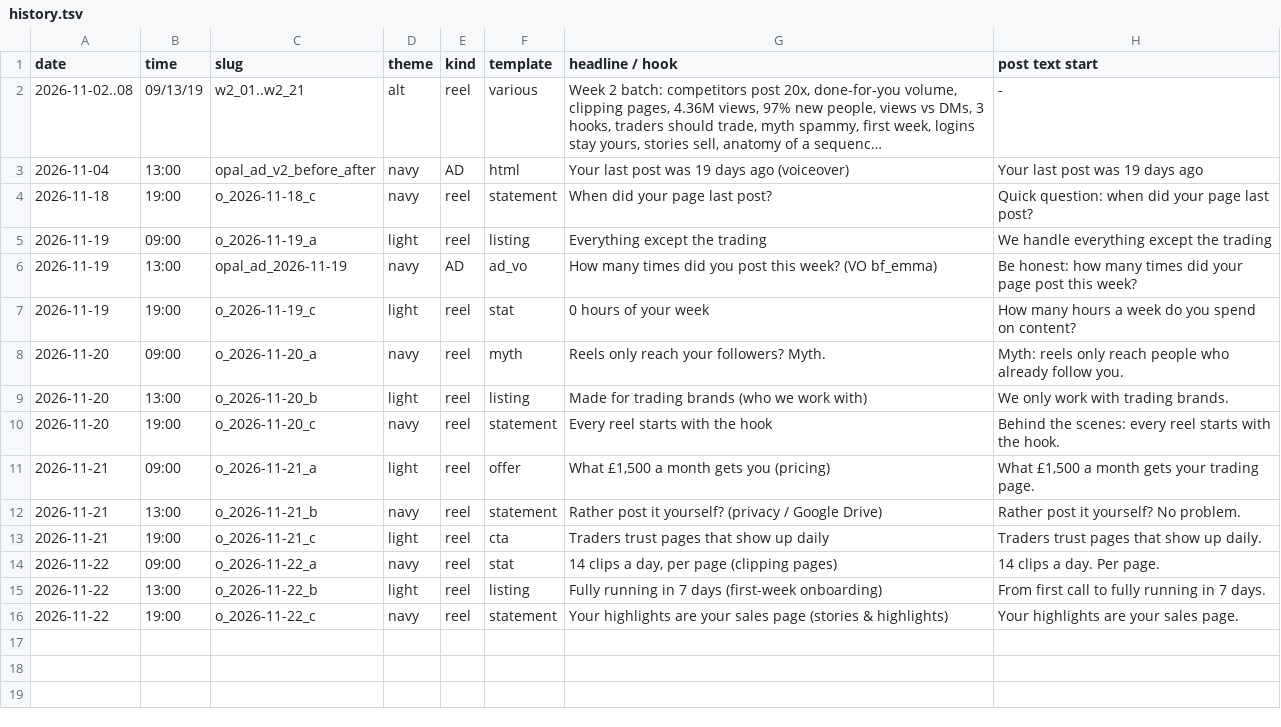
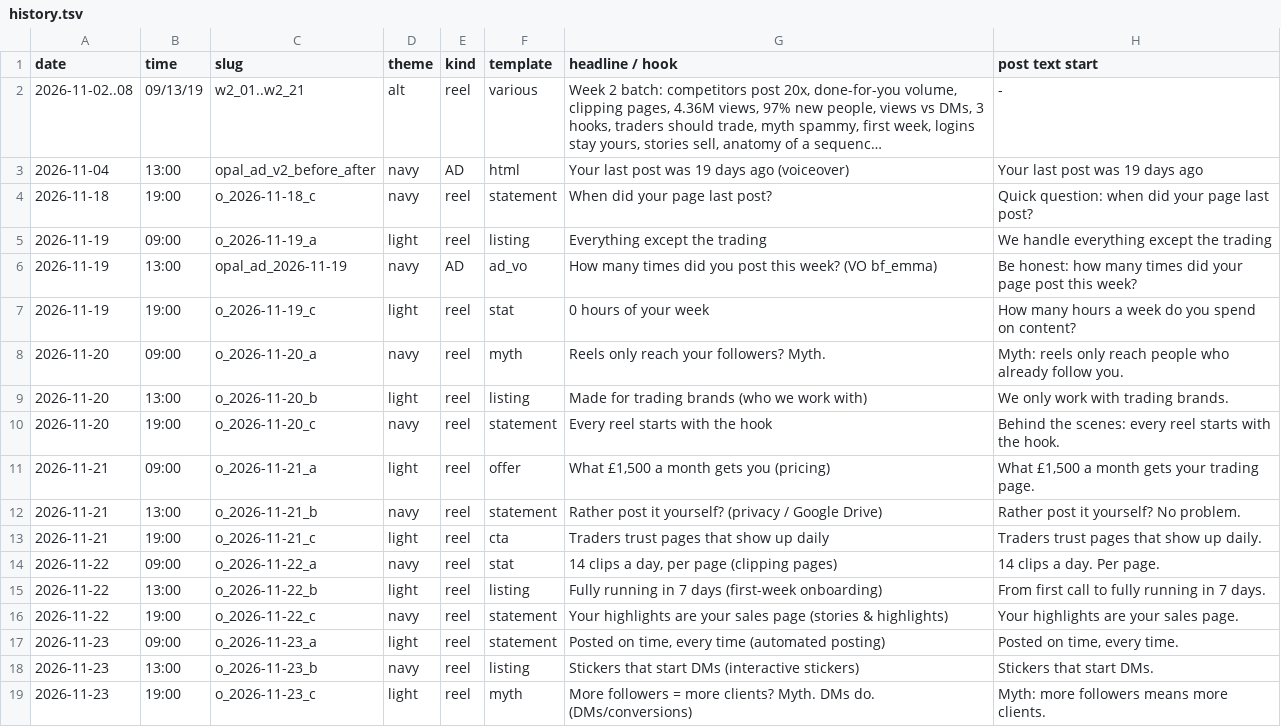
Before and after one commit to Aureanaxis/daily-clips, a TSV file: tools/opal/history.tsv, drawn as a sheet; long unchanged cells end in …; the diff names each change by its address in the sheet, - before the commit and + after, or states it on an @@ line.

```diff
--- a/tools/opal/history.tsv
+++ b/tools/opal/history.tsv
+row 17: 2026-11-23 | 09:00 | o_2026-11-23_a | light | reel | statement | Posted on time, every time (automated posting) | Posted on time, every time.
+row 18: 2026-11-23 | 13:00 | o_2026-11-23_b | navy | reel | listing | Stickers that start DMs (interactive stickers) | Stickers that start DMs.
+row 19: 2026-11-23 | 19:00 | o_2026-11-23_c | light | reel | myth | More followers = more clients? Myth. DMs do. (DMs/conversions) | Myth: more followers means more clients.
```
